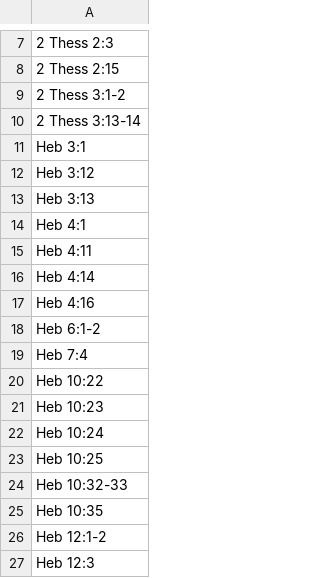
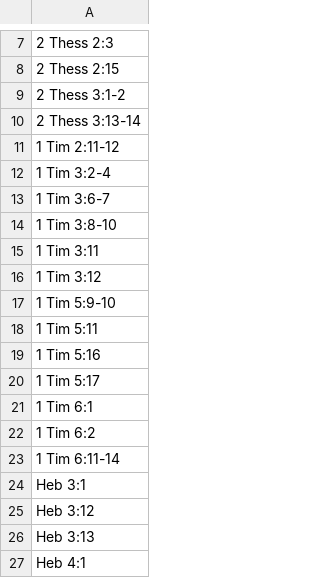
Before and after one commit to kylak/NT-ordonnances, a CSV file: type/commandements-ordres.csv, drawn as a sheet; only a part is shown, gaps mark what is left out; the shorter side is filled out with more unchanged rows; the diff names each change by its address in the sheet, - before the commit and + after, or states it on an @@ line.

Commit message:
ajout de la première épître à timothée pour les types

```diff
--- a/type/commandements-ordres.csv
+++ b/type/commandements-ordres.csv
+row 11: 1 Tim 2:11-12
+row 12: 1 Tim 3:2-4
+row 13: 1 Tim 3:6-7
+row 14: 1 Tim 3:8-10
+row 15: 1 Tim 3:11
+row 16: 1 Tim 3:12
+row 17: 1 Tim 5:9-10
+row 18: 1 Tim 5:11
+row 19: 1 Tim 5:16
+row 20: 1 Tim 5:17
+row 21: 1 Tim 6:1
+row 22: 1 Tim 6:2
+row 23: 1 Tim 6:11-14
```
Also changed, not shown: 2 other files.
